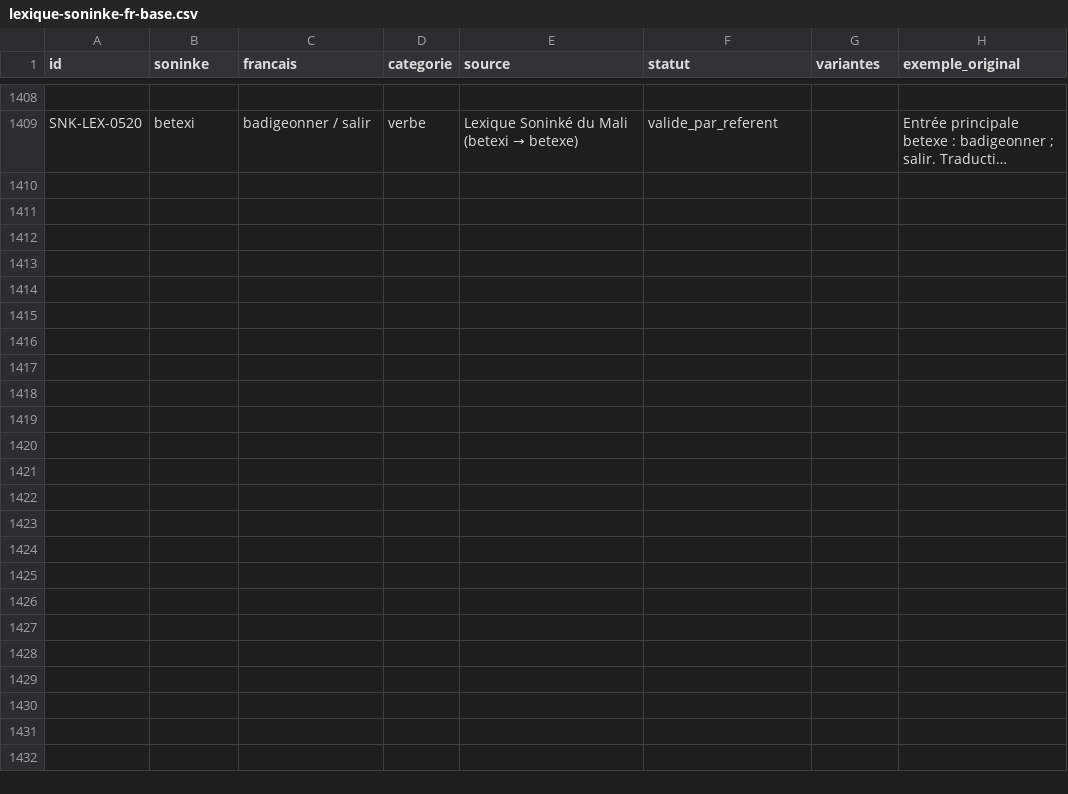
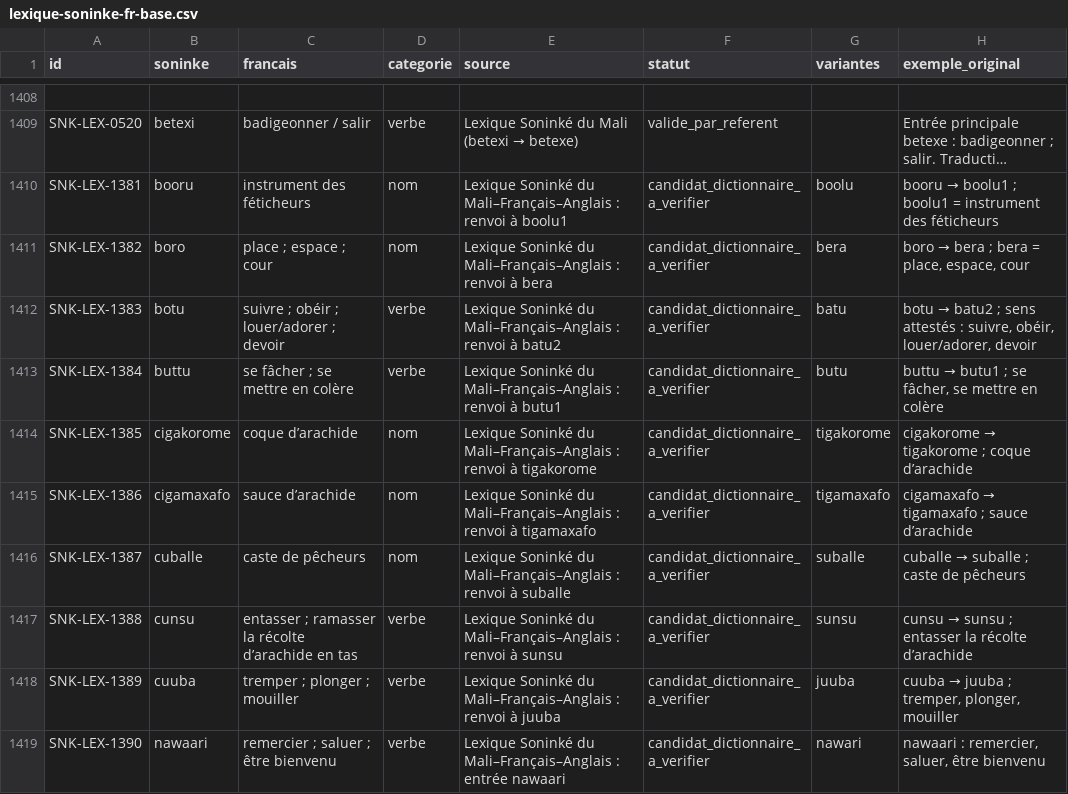
Before and after one commit to aydiarra-star/soninkeGPT, a CSV file: data/source/lexique-soninke-fr-base.csv, drawn as a sheet; only a part is shown, gaps mark what is left out; long unchanged cells end in …; the diff names each change by its address in the sheet, - before the commit and + after, or states it on an @@ line.

Commit message:
Lexicon: add dictionary-backed redirects for 10 Soninke forms

```diff
--- a/data/source/lexique-soninke-fr-base.csv
+++ b/data/source/lexique-soninke-fr-base.csv
+row 1410: SNK-LEX-1381 | booru | instrument des féticheurs | nom | Lexique Soninké du Mali–Français–Anglais : renvoi à boolu1 | candidat_dictionnaire_a_verifier | boolu | booru → boolu1 ; boolu1 = instrument des féticheurs
+row 1411: SNK-LEX-1382 | boro | place ; espace ; cour | nom | Lexique Soninké du Mali–Français–Anglais : renvoi à bera | candidat_dictionnaire_a_verifier | bera | boro → bera ; bera = place, espace, cour
+row 1412: SNK-LEX-1383 | botu | suivre ; obéir ; louer/adorer ; devoir | verbe | Lexique Soninké du Mali–Français–Anglais : renvoi à batu2 | candidat_dictionnaire_a_verifier | batu | botu → batu2 ; sens attestés : suivre, obéir, louer/adorer, devoir
+row 1413: SNK-LEX-1384 | buttu | se fâcher ; se mettre en colère | verbe | Lexique Soninké du Mali–Français–Anglais : renvoi à butu1 | candidat_dictionnaire_a_verifier | butu | buttu → butu1 ; se fâcher, se mettre en colère
+row 1414: SNK-LEX-1385 | cigakorome | coque d’arachide | nom | Lexique Soninké du Mali–Français–Anglais : renvoi à tigakorome | candidat_dictionnaire_a_verifier | tigakorome | cigakorome → tigakorome ; coque d’arachide
+row 1415: SNK-LEX-1386 | cigamaxafo | sauce d’arachide | nom | Lexique Soninké du Mali–Français–Anglais : renvoi à tigamaxafo | candidat_dictionnaire_a_verifier | tigamaxafo | cigamaxafo → tigamaxafo ; sauce d’arachide
+row 1416: SNK-LEX-1387 | cuballe | caste de pêcheurs | nom | Lexique Soninké du Mali–Français–Anglais : renvoi à suballe | candidat_dictionnaire_a_verifier | suballe | cuballe → suballe ; caste de pêcheurs
+row 1417: SNK-LEX-1388 | cunsu | entasser ; ramasser la récolte d’arachide en tas | verbe | Lexique Soninké du Mali–Français–Anglais : renvoi à sunsu | candidat_dictionnaire_a_verifier | sunsu | cunsu → sunsu ; entasser la récolte d’arachide
+row 1418: SNK-LEX-1389 | cuuba | tremper ; plonger ; mouiller | verbe | Lexique Soninké du Mali–Français–Anglais : renvoi à juuba | candidat_dictionnaire_a_verifier | juuba | cuuba → juuba ; tremper, plonger, mouiller
+row 1419: SNK-LEX-1390 | nawaari | remercier ; saluer ; être bienvenu | verbe | Lexique Soninké du Mali–Français–Anglais : entrée nawaari | candidat_dictionnaire_a_verifier | nawari | nawaari : remercier, saluer, être bienvenu
```
